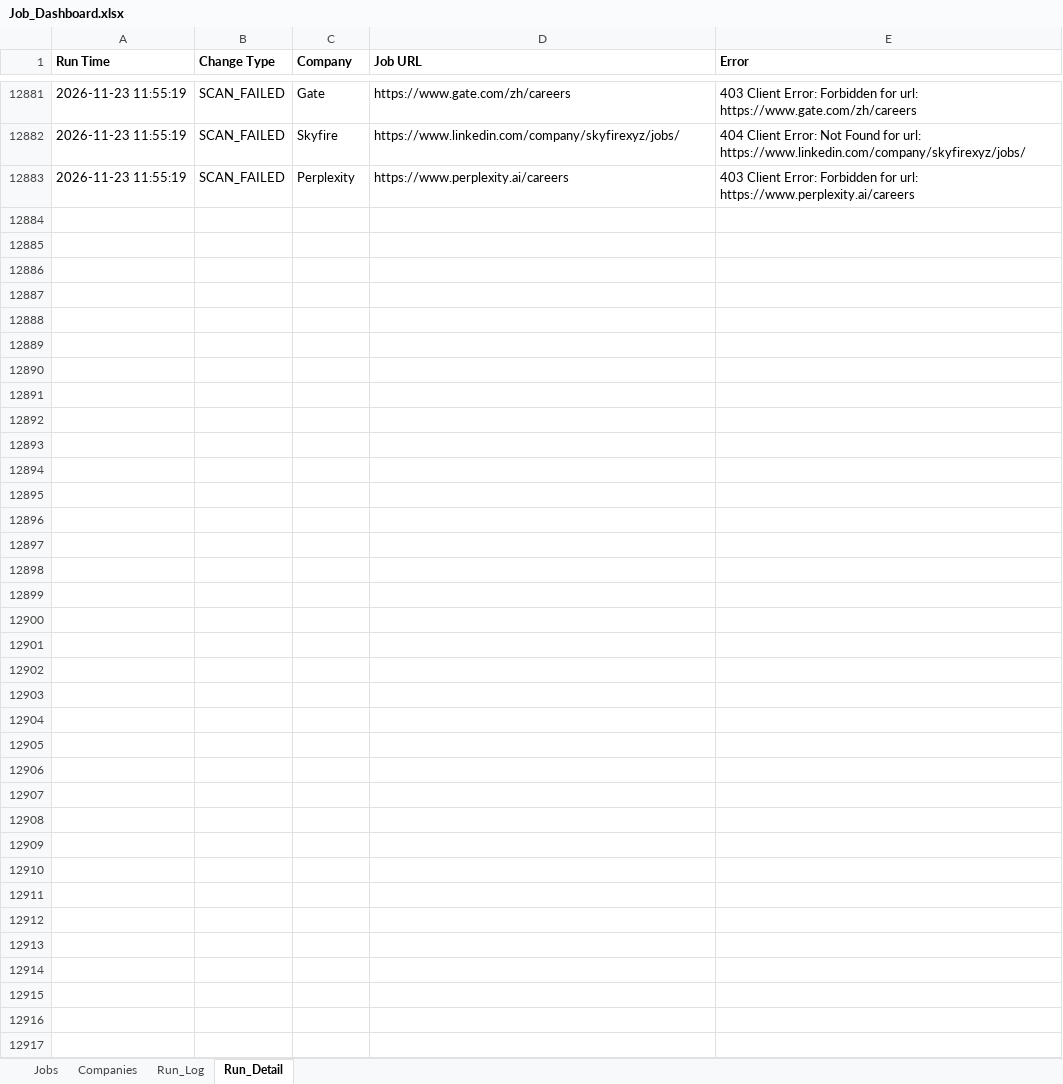
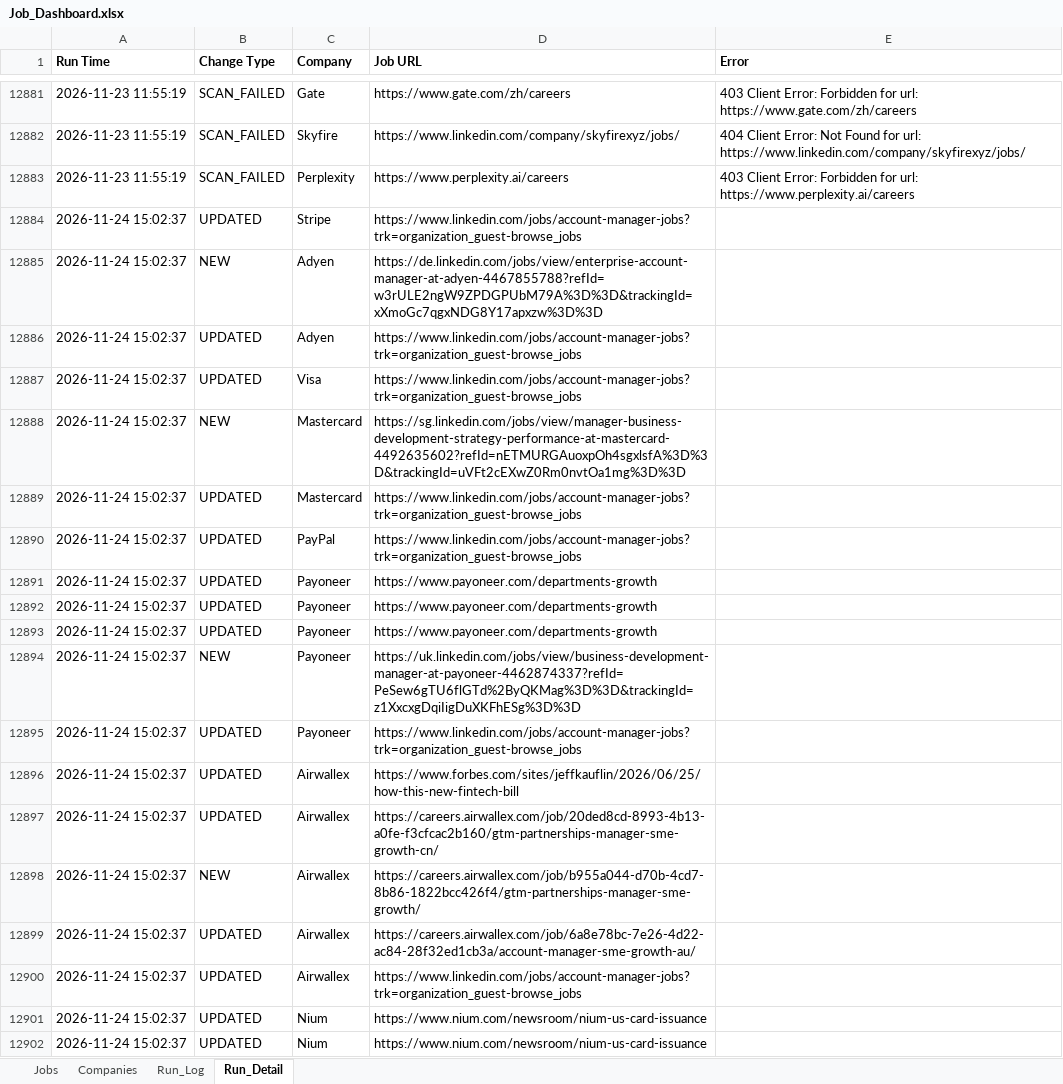
Before and after one commit to sabrinahan93-byte/PCIP, an Excel workbook: output/Job_Dashboard.xlsx, sheet Run_Detail, drawn as a sheet; only a part is shown, gaps mark what is left out; values as stored, in another font and other column widths than the file's, no borders; the diff covers the shown part only; the diff names each change by its address in the sheet, - before the commit and + after, or states it on an @@ line.

```diff
--- a/output/Job_Dashboard.xlsx (sheet Run_Detail)
+++ b/output/Job_Dashboard.xlsx (sheet Run_Detail)
+row 12884: 2026-11-24 15:02:37 | UPDATED | Stripe | https://www.linkedin.com/jobs/account-manager-jobs?trk=organization_guest-browse_jobs
+row 12885: 2026-11-24 15:02:37 | NEW | Adyen | https://de.linkedin.com/jobs/view/enterprise-account-manager-at-adyen-4467855788?refId=w3rULE2ngW9ZPDGPUbM79A%3D%3D&trackingId=xXmoGc7qgxNDG8Y17apxzw%3D%3D
+row 12886: 2026-11-24 15:02:37 | UPDATED | Adyen | https://www.linkedin.com/jobs/account-manager-jobs?trk=organization_guest-browse_jobs
+row 12887: 2026-11-24 15:02:37 | UPDATED | Visa | https://www.linkedin.com/jobs/account-manager-jobs?trk=organization_guest-browse_jobs
+row 12888: 2026-11-24 15:02:37 | NEW | Mastercard | https://sg.linkedin.com/jobs/view/manager-business-development-strategy-performance-at-mastercard-4492635602?refId=nETMURGAuoxpOh4sgxlsfA%3D%3D&trackingId=uVFt2cEXwZ0Rm0nvtOa1mg%3D%3D
+row 12889: 2026-11-24 15:02:37 | UPDATED | Mastercard | https://www.linkedin.com/jobs/account-manager-jobs?trk=organization_guest-browse_jobs
+row 12890: 2026-11-24 15:02:37 | UPDATED | PayPal | https://www.linkedin.com/jobs/account-manager-jobs?trk=organization_guest-browse_jobs
+row 12891: 2026-11-24 15:02:37 | UPDATED | Payoneer | https://www.payoneer.com/departments-growth
+row 12892: 2026-11-24 15:02:37 | UPDATED | Payoneer | https://www.payoneer.com/departments-growth
+row 12893: 2026-11-24 15:02:37 | UPDATED | Payoneer | https://www.payoneer.com/departments-growth
+row 12894: 2026-11-24 15:02:37 | NEW | Payoneer | https://uk.linkedin.com/jobs/view/business-development-manager-at-payoneer-4462874337?refId=PeSew6gTU6flGTd%2ByQKMag%3D%3D&trackingId=z1XxcxgDqiIigDuXKFhESg%3D%3D
+row 12895: 2026-11-24 15:02:37 | UPDATED | Payoneer | https://www.linkedin.com/jobs/account-manager-jobs?trk=organization_guest-browse_jobs
+row 12896: 2026-11-24 15:02:37 | UPDATED | Airwallex | https://www.forbes.com/sites/jeffkauflin/2026/06/25/how-this-new-fintech-bill
+row 12897: 2026-11-24 15:02:37 | UPDATED | Airwallex | https://careers.airwallex.com/job/20ded8cd-8993-4b13-a0fe-f3cfcac2b160/gtm-partnerships-manager-sme-growth-cn/
+row 12898: 2026-11-24 15:02:37 | NEW | Airwallex | https://careers.airwallex.com/job/b955a044-d70b-4cd7-8b86-1822bcc426f4/gtm-partnerships-manager-sme-growth/
+row 12899: 2026-11-24 15:02:37 | UPDATED | Airwallex | https://careers.airwallex.com/job/6a8e78bc-7e26-4d22-ac84-28f32ed1cb3a/account-manager-sme-growth-au/
+row 12900: 2026-11-24 15:02:37 | UPDATED | Airwallex | https://www.linkedin.com/jobs/account-manager-jobs?trk=organization_guest-browse_jobs
+row 12901: 2026-11-24 15:02:37 | UPDATED | Nium | https://www.nium.com/newsroom/nium-us-card-issuance
+row 12902: 2026-11-24 15:02:37 | UPDATED | Nium | https://www.nium.com/newsroom/nium-us-card-issuance
```
Also changed, not shown: 81 added rows elsewhere in this sheet, sheet Jobs, sheet Run_Log, 1 other file.
